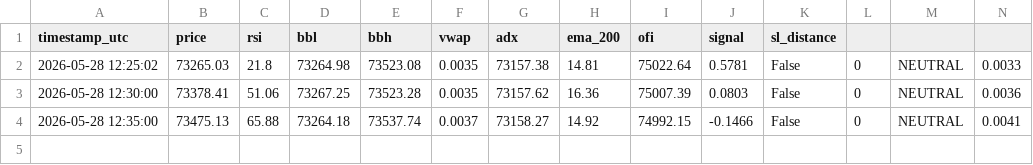
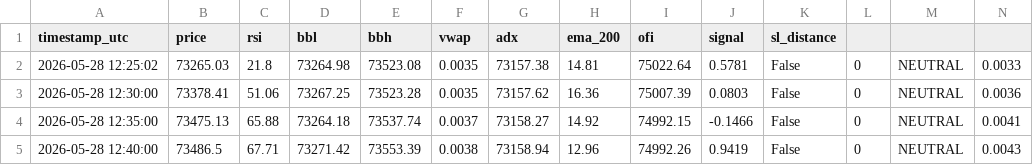
Before and after one commit to oceanTanker99/scalp_BTC_Bot, a CSV file: logs/analysis_report.csv, drawn as a sheet; only a part is shown; rows hold the shown columns only; the diff names each change by its address in the sheet, - before the commit and + after, or states it on an @@ line.

```diff
--- a/logs/analysis_report.csv
+++ b/logs/analysis_report.csv
+row 5: 2026-05-28 12:40:00 | 73486.5 | 67.71 | 73271.42 | 73553.39 | 0.0038 | 73158.94 | 12.96 | 74992.26 | 0.9419 | False | 0 | NEUTRAL | 0.0043
```
Also changed, not shown: 1 other file.
